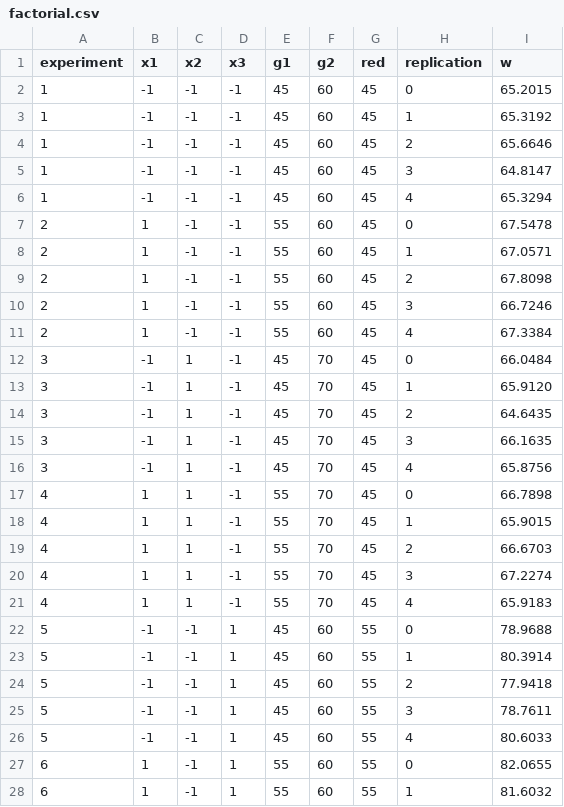
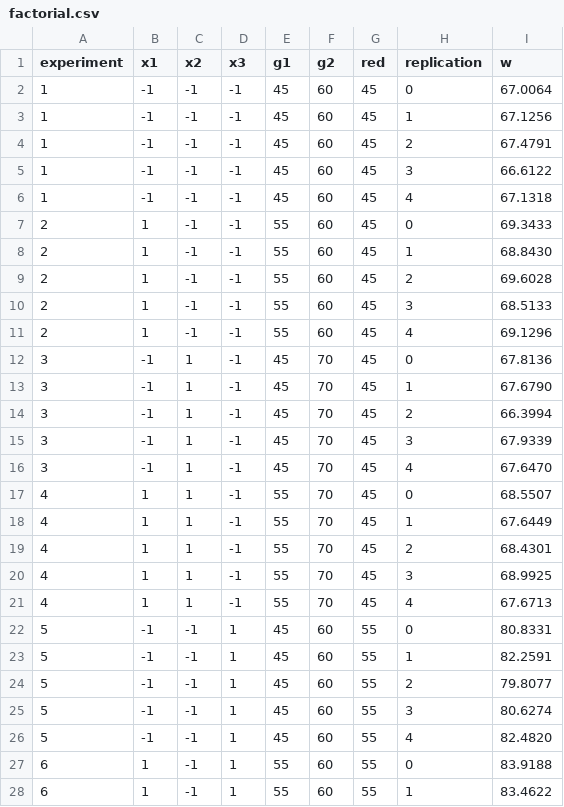
Before and after one commit to budulka/kursova_kmdps, a CSV file: results/factorial.csv, drawn as a sheet; only a part is shown; the diff covers the shown part only.

```diff
--- a/results/factorial.csv
+++ b/results/factorial.csv
@@ -1,28 +1,28 @@
 experiment,x1,x2,x3,g1,g2,red,replication,w
-1,-1,-1,-1,45,60,45,0,65.2015
-1,-1,-1,-1,45,60,45,1,65.3192
-1,-1,-1,-1,45,60,45,2,65.6646
-1,-1,-1,-1,45,60,45,3,64.8147
-1,-1,-1,-1,45,60,45,4,65.3294
-2,1,-1,-1,55,60,45,0,67.5478
-2,1,-1,-1,55,60,45,1,67.0571
-2,1,-1,-1,55,60,45,2,67.8098
-2,1,-1,-1,55,60,45,3,66.7246
-2,1,-1,-1,55,60,45,4,67.3384
-3,-1,1,-1,45,70,45,0,66.0484
-3,-1,1,-1,45,70,45,1,65.9120
-3,-1,1,-1,45,70,45,2,64.6435
-3,-1,1,-1,45,70,45,3,66.1635
-3,-1,1,-1,45,70,45,4,65.8756
-4,1,1,-1,55,70,45,0,66.7898
-4,1,1,-1,55,70,45,1,65.9015
-4,1,1,-1,55,70,45,2,66.6703
-4,1,1,-1,55,70,45,3,67.2274
-4,1,1,-1,55,70,45,4,65.9183
-5,-1,-1,1,45,60,55,0,78.9688
-5,-1,-1,1,45,60,55,1,80.3914
-5,-1,-1,1,45,60,55,2,77.9418
-5,-1,-1,1,45,60,55,3,78.7611
-5,-1,-1,1,45,60,55,4,80.6033
-6,1,-1,1,55,60,55,0,82.0655
-6,1,-1,1,55,60,55,1,81.6032
+1,-1,-1,-1,45,60,45,0,67.0064
+1,-1,-1,-1,45,60,45,1,67.1256
+1,-1,-1,-1,45,60,45,2,67.4791
+1,-1,-1,-1,45,60,45,3,66.6122
+1,-1,-1,-1,45,60,45,4,67.1318
+2,1,-1,-1,55,60,45,0,69.3433
+2,1,-1,-1,55,60,45,1,68.8430
+2,1,-1,-1,55,60,45,2,69.6028
+2,1,-1,-1,55,60,45,3,68.5133
+2,1,-1,-1,55,60,45,4,69.1296
+3,-1,1,-1,45,70,45,0,67.8136
+3,-1,1,-1,45,70,45,1,67.6790
+3,-1,1,-1,45,70,45,2,66.3994
+3,-1,1,-1,45,70,45,3,67.9339
+3,-1,1,-1,45,70,45,4,67.6470
+4,1,1,-1,55,70,45,0,68.5507
+4,1,1,-1,55,70,45,1,67.6449
+4,1,1,-1,55,70,45,2,68.4301
+4,1,1,-1,55,70,45,3,68.9925
+4,1,1,-1,55,70,45,4,67.6713
+5,-1,-1,1,45,60,55,0,80.8331
+5,-1,-1,1,45,60,55,1,82.2591
+5,-1,-1,1,45,60,55,2,79.8077
+5,-1,-1,1,45,60,55,3,80.6274
+5,-1,-1,1,45,60,55,4,82.4820
+6,1,-1,1,55,60,55,0,83.9188
+6,1,-1,1,55,60,55,1,83.4622
```
Also changed, not shown: 13 edited cells elsewhere in this file, results/grid_red45.csv, results/grid_red55.csv, 27 other files.
